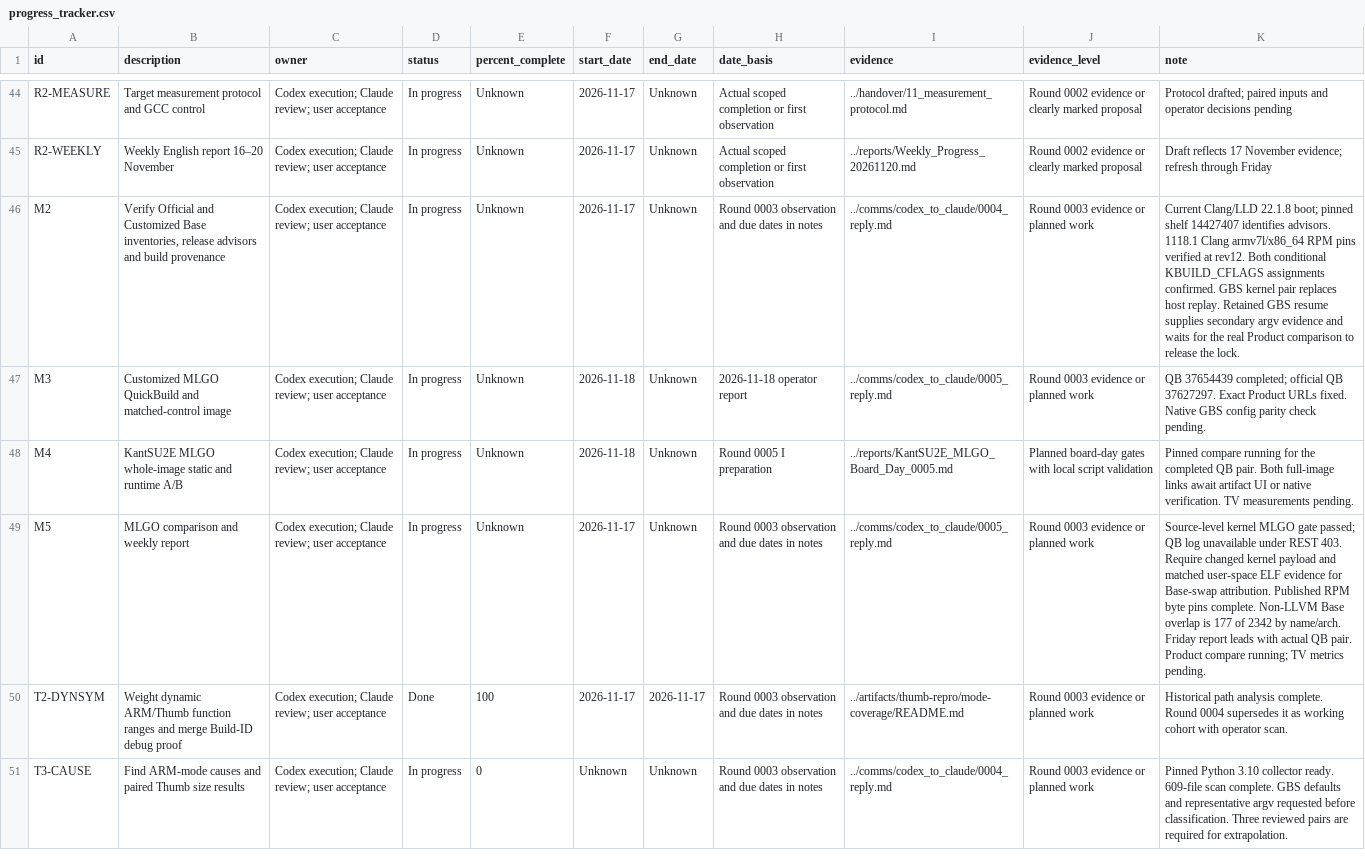
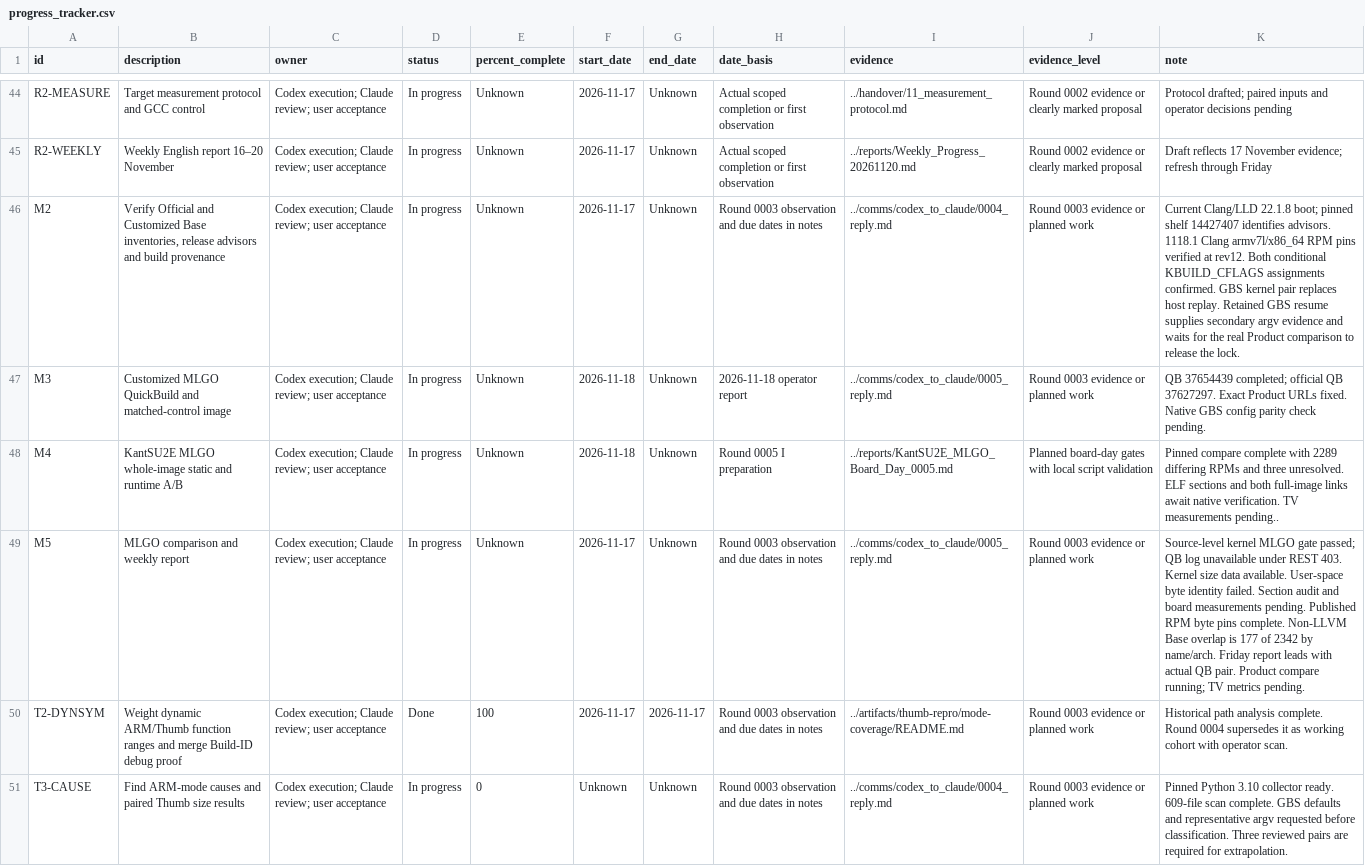
Before and after one commit to lhmax2010/analysis, a CSV file: artifacts/progress_tracker.csv, drawn as a sheet; only a part is shown, gaps mark what is left out; the diff covers the shown part only.

Commit message:
Record QuickBuild evidence, attribution limits and reviewed-run launchers

```diff
--- a/artifacts/progress_tracker.csv
+++ b/artifacts/progress_tracker.csv
@@ -47,4 +47,4 @@ M2,"Verify Official and Customized Base inventories, release advisors and build
 M3,Customized MLGO QuickBuild and matched-control image,Codex execution; Claude review; user acceptance,In progress,Unknown,2026-11-18,Unknown,2026-11-18 operator report,../comms/codex_to_claude/0005_reply.md,Round 0003 evidence or planned work,QB 37654439 completed; official QB 37627297. Exact Product URLs fixed. Native GBS config parity check pending.
-M4,KantSU2E MLGO whole-image static and runtime A/B,Codex execution; Claude review; user acceptance,In progress,Unknown,2026-11-18,Unknown,Round 0005 I preparation,../reports/KantSU2E_MLGO_Board_Day_0005.md,Planned board-day gates with local script validation,Pinned compare running for the completed QB pair. Both full-image links await artifact UI or native verification. TV measurements pending.
-M5,MLGO comparison and weekly report,Codex execution; Claude review; user acceptance,In progress,Unknown,2026-11-17,Unknown,Round 0003 observation and due dates in notes,../comms/codex_to_claude/0005_reply.md,Round 0003 evidence or planned work,Source-level kernel MLGO gate passed; QB log unavailable under REST 403. Require changed kernel payload and matched user-space ELF evidence for Base-swap attribution. Published RPM byte pins complete. Non-LLVM Base overlap is 177 of 2342 by name/arch. Friday report leads with actual QB pair. Product compare running; TV metrics pending.
+M4,KantSU2E MLGO whole-image static and runtime A/B,Codex execution; Claude review; user acceptance,In progress,Unknown,2026-11-18,Unknown,Round 0005 I preparation,../reports/KantSU2E_MLGO_Board_Day_0005.md,Planned board-day gates with local script validation,Pinned compare complete with 2289 differing RPMs and three unresolved. ELF sections and both full-image links await native verification. TV measurements pending..
+M5,MLGO comparison and weekly report,Codex execution; Claude review; user acceptance,In progress,Unknown,2026-11-17,Unknown,Round 0003 observation and due dates in notes,../comms/codex_to_claude/0005_reply.md,Round 0003 evidence or planned work,Source-level kernel MLGO gate passed; QB log unavailable under REST 403. Kernel size data available. User-space byte identity failed. Section audit and board measurements pending. Published RPM byte pins complete. Non-LLVM Base overlap is 177 of 2342 by name/arch. Friday report leads with actual QB pair. Product compare running; TV metrics pending.
 T2-DYNSYM,Weight dynamic ARM/Thumb function ranges and merge Build-ID debug proof,Codex execution; Claude review; user acceptance,Done,100,2026-11-17,2026-11-17,Round 0003 observation and due dates in notes,../artifacts/thumb-repro/mode-coverage/README.md,Round 0003 evidence or planned work,Historical path analysis complete. Round 0004 supersedes it as working cohort with operator scan.
```
Also changed, not shown: 1 edited cell elsewhere in this file, 5 other files.
